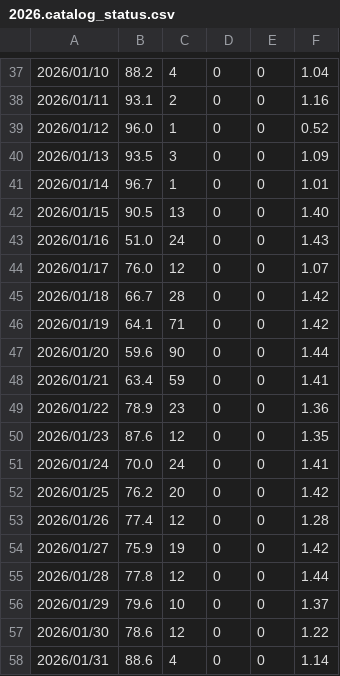
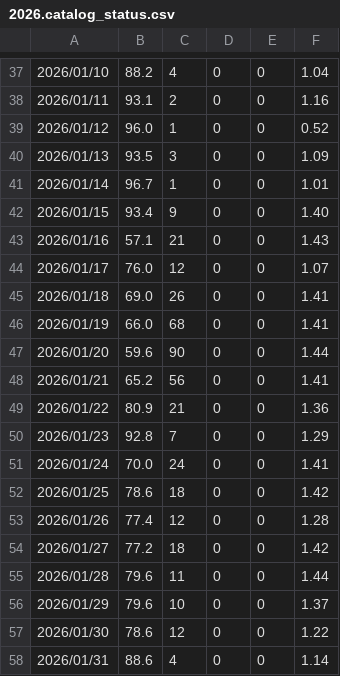
Before and after one commit to SCEDC/SCEDC-catalog-status, a CSV file: catalog_status/2026.catalog_status.csv, drawn as a sheet; only a part is shown, gaps mark what is left out; the diff covers the shown part only.

```diff
--- a/catalog_status/2026.catalog_status.csv
+++ b/catalog_status/2026.catalog_status.csv
@@ -41,16 +41,16 @@
 2026/01/14,96.7,1,0,0,1.01
-2026/01/15,90.5,13,0,0,1.40
-2026/01/16,51.0,24,0,0,1.43
+2026/01/15,93.4,9,0,0,1.40
+2026/01/16,57.1,21,0,0,1.43
 2026/01/17,76.0,12,0,0,1.07
-2026/01/18,66.7,28,0,0,1.42
-2026/01/19,64.1,71,0,0,1.42
+2026/01/18,69.0,26,0,0,1.41
+2026/01/19,66.0,68,0,0,1.41
 2026/01/20,59.6,90,0,0,1.44
-2026/01/21,63.4,59,0,0,1.41
-2026/01/22,78.9,23,0,0,1.36
-2026/01/23,87.6,12,0,0,1.35
+2026/01/21,65.2,56,0,0,1.41
+2026/01/22,80.9,21,0,0,1.36
+2026/01/23,92.8,7,0,0,1.29
 2026/01/24,70.0,24,0,0,1.41
-2026/01/25,76.2,20,0,0,1.42
+2026/01/25,78.6,18,0,0,1.42
 2026/01/26,77.4,12,0,0,1.28
-2026/01/27,75.9,19,0,0,1.42
-2026/01/28,77.8,12,0,0,1.44
+2026/01/27,77.2,18,0,0,1.42
+2026/01/28,79.6,11,0,0,1.44
 2026/01/29,79.6,10,0,0,1.37
```
Also changed, not shown: 24 edited cells elsewhere in this file.
